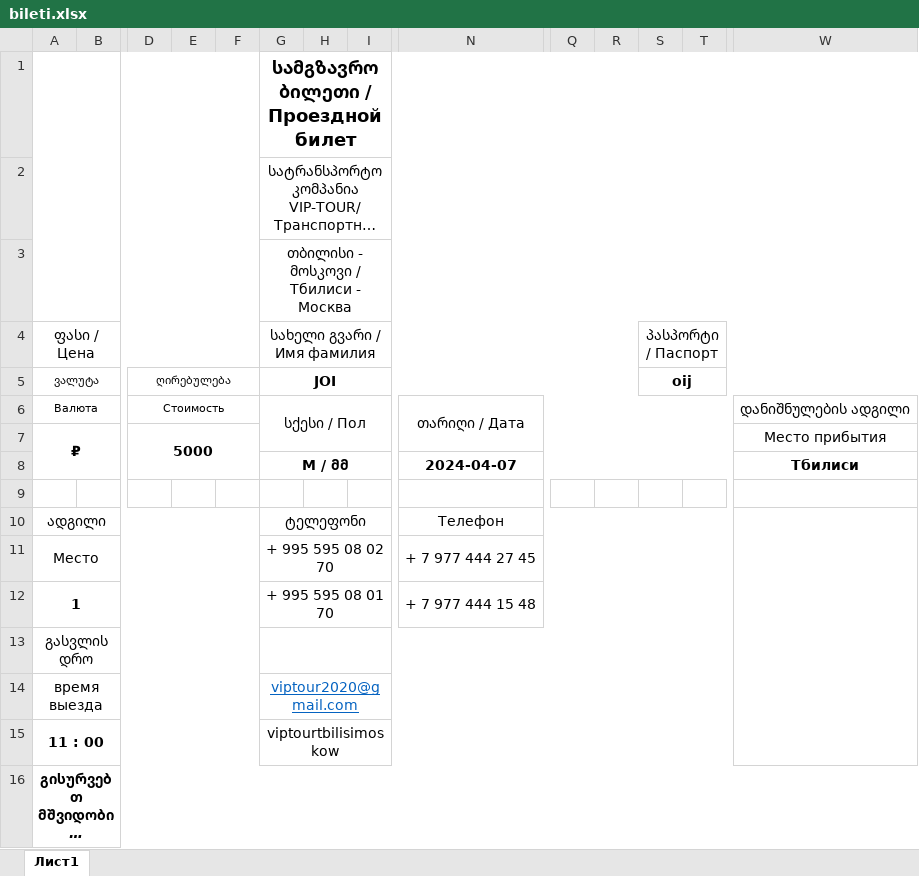
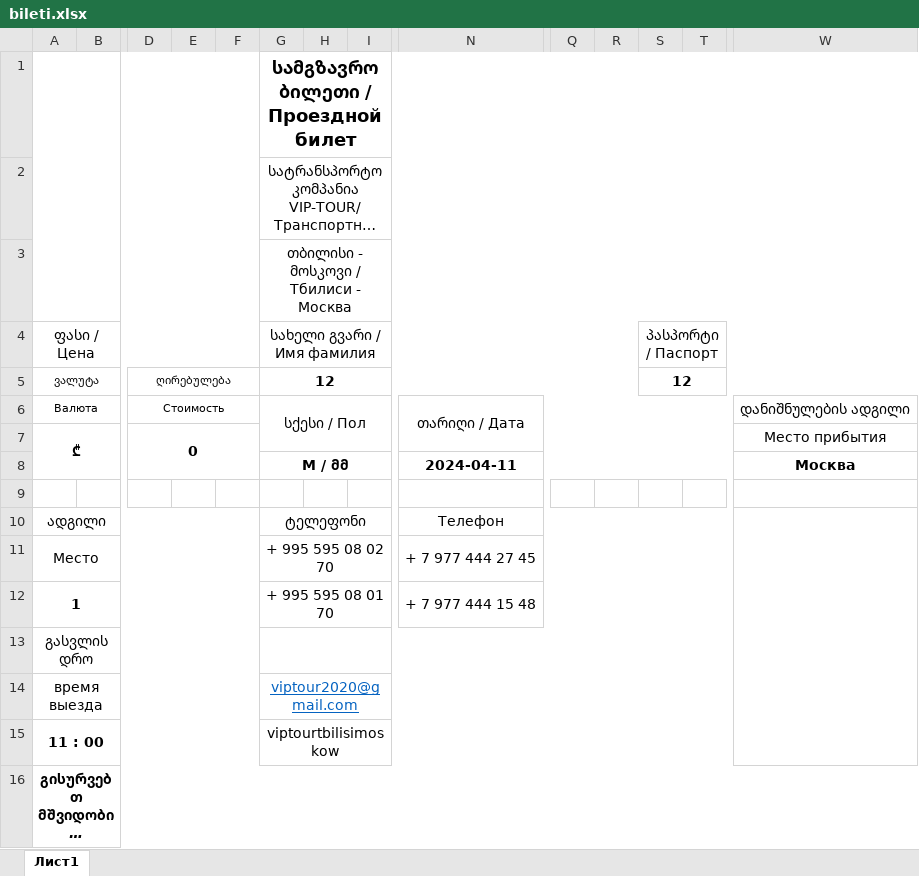
Before and after one commit to hardingeron/site, an Excel workbook: bileti.xlsx, sheet Лист1, drawn as a sheet; only a part is shown, gaps mark what is left out; long unchanged cells end in …; values as stored, in another font and other column widths than the file's, no borders; charts and pictures not drawn; removed rows and columns are numbered as before the commit, all else as after; rows hold the shown columns only; the diff names each change by its address in the sheet, - before the commit and + after, or states it on an @@ line.

```diff
--- a/bileti.xlsx (sheet Лист1)
+++ b/bileti.xlsx (sheet Лист1)
-G5 (სახელი გვარი / Имя фамилия): JOI
+G5 (სახელი გვარი / Имя фамилия): 12
-S5 (პასპორტი / Паспорт): oij
+S5 (პასპორტი / Паспорт): 12
-row 7: ₽ |  | 5000 |  |  |  |  |  |  |  |  |  |  | Место прибытия
-row 8:  |  |  |  |  | М / მმ |  |  | 2024-04-07 |  |  |  |  | Тбилиси
+row 7: ₾ |  | 0 |  |  |  |  |  |  |  |  |  |  | Место прибытия
+row 8:  |  |  |  |  | М / მმ |  |  | 2024-04-11 |  |  |  |  | Москва
```
Also changed, not shown: charts or pictures, vedom.xlsx, Ведомость.xlsx, 48 other files.
